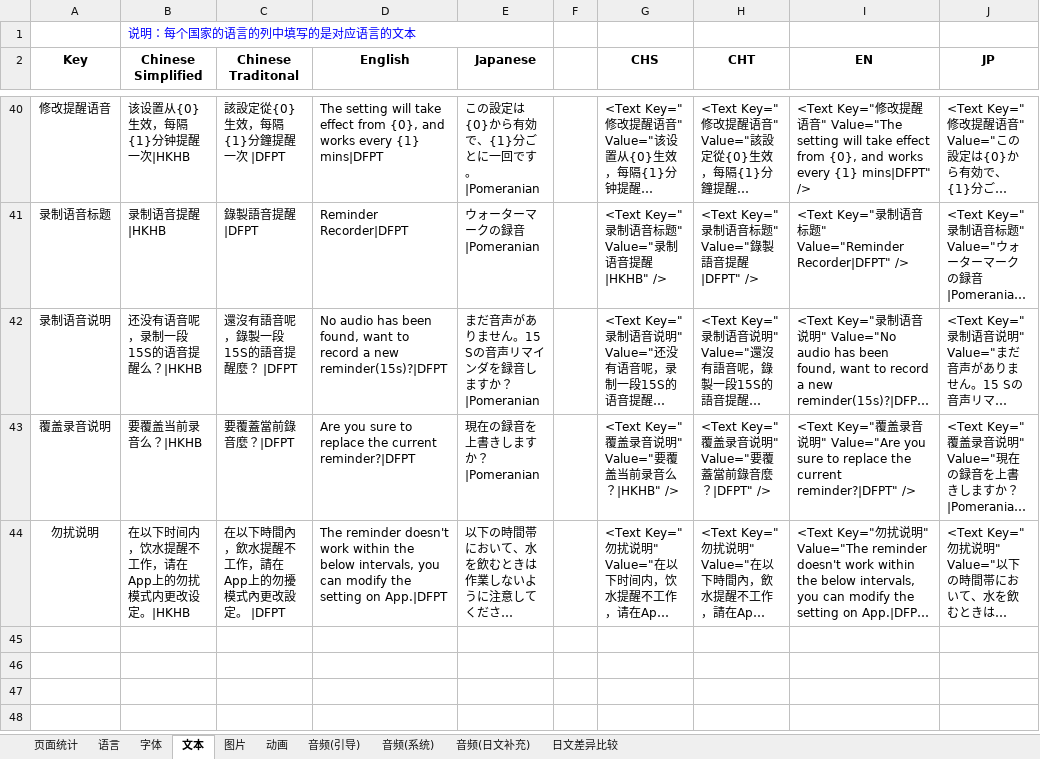
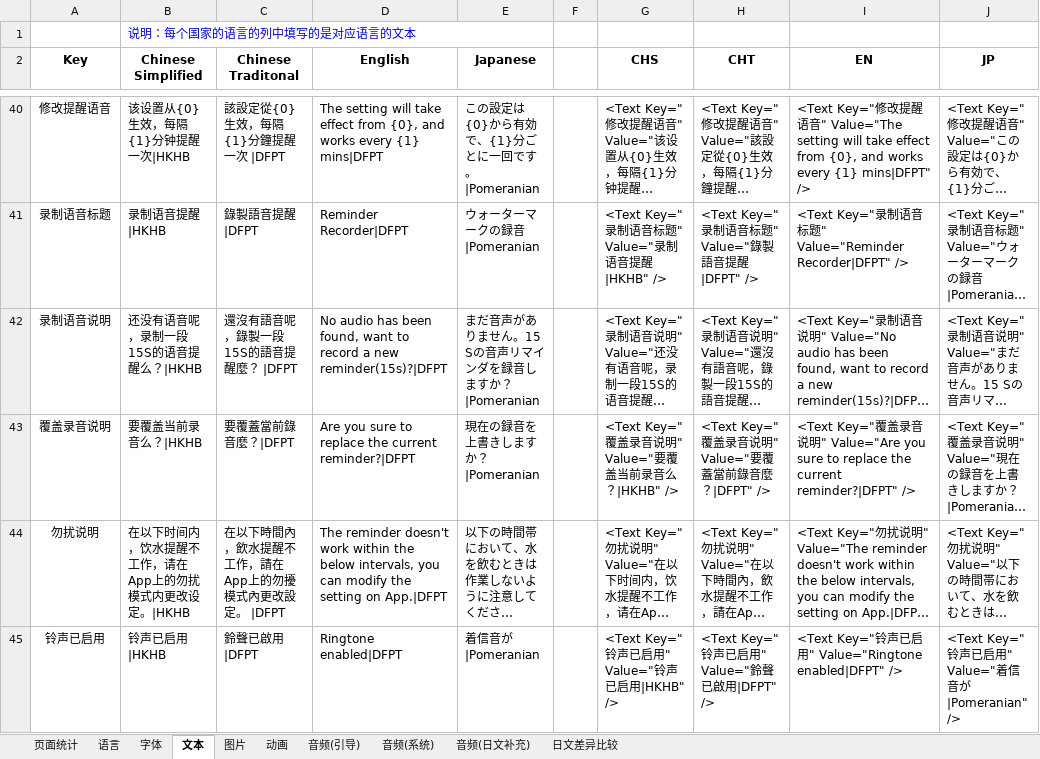
Before and after one commit to EarlyAnt/HankConfig, an Excel workbook: 国际化数据配置.xlsx, sheet 文本, drawn as a sheet; only a part is shown, gaps mark what is left out; long unchanged cells end in …; values as stored, in another font and other column widths than the file's, no borders; table styles not drawn; the diff names each change by its address in the sheet, - before the commit and + after, or states it on an @@ line.

```diff
--- a/国际化数据配置.xlsx (sheet 文本)
+++ b/国际化数据配置.xlsx (sheet 文本)
+row 45: 铃声已启用 | 铃声已启用|HKHB | 鈴聲已啟用|DFPT | Ringtone enabled|DFPT | 着信音が|Pomeranian |  | <Text Key="铃声已启用" Value="铃声已启用|HKHB" /> | <Text Key="铃声已启用" Value="鈴聲已啟用|DFPT" /> | <Text Key="铃声已启用" Value="Ringtone enabled|DFPT" /> | <Text Key="铃声已启用" Value="着信音が|Pomeranian" />
```
Also changed, not shown: ConfigBuilder.xlsx, 2 other files.
